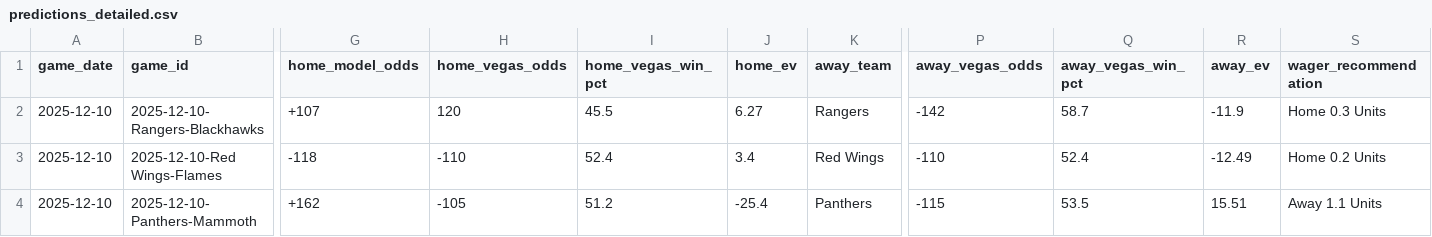
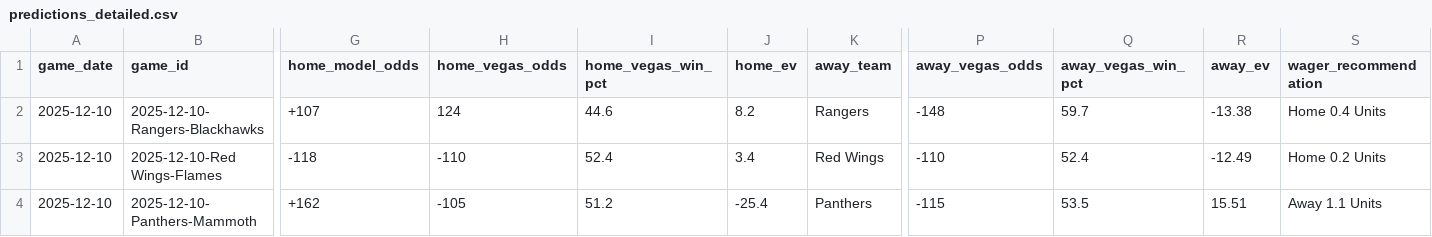
Before and after one commit to alexgarrison2/axiom, a CSV file: data/predictions_detailed.csv, drawn as a sheet; only a part is shown, gaps mark what is left out; the diff names each change by its address in the sheet, - before the commit and + after, or states it on an @@ line.

Commit message:
Auto-Update: Data & Predictions [2025-12-10 18:00:27]

```diff
--- a/data/predictions_detailed.csv
+++ b/data/predictions_detailed.csv
-H2 (home_vegas_odds): 120
+H2 (home_vegas_odds): 124
-I2 (home_vegas_win_pct): 45.5
+I2 (home_vegas_win_pct): 44.6
-J2 (home_ev): 6.27
+J2 (home_ev): 8.2
-P2 (away_vegas_odds): -142
+P2 (away_vegas_odds): -148
-Q2 (away_vegas_win_pct): 58.7
+Q2 (away_vegas_win_pct): 59.7
-R2 (away_ev): -11.9
+R2 (away_ev): -13.38
-S2 (wager_recommendation): Home 0.3 Units
+S2 (wager_recommendation): Home 0.4 Units
```
Also changed, not shown: 1 other file.
